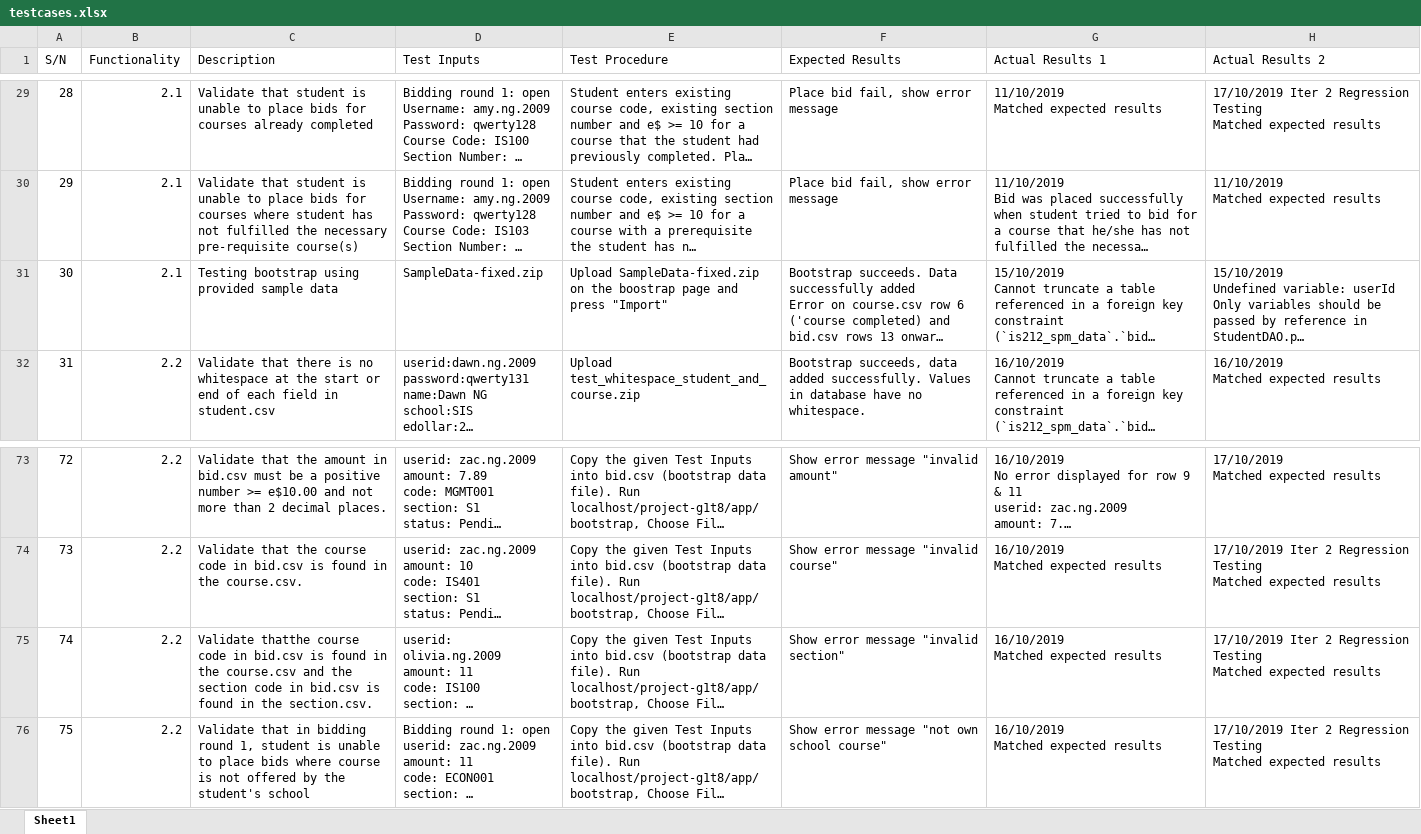
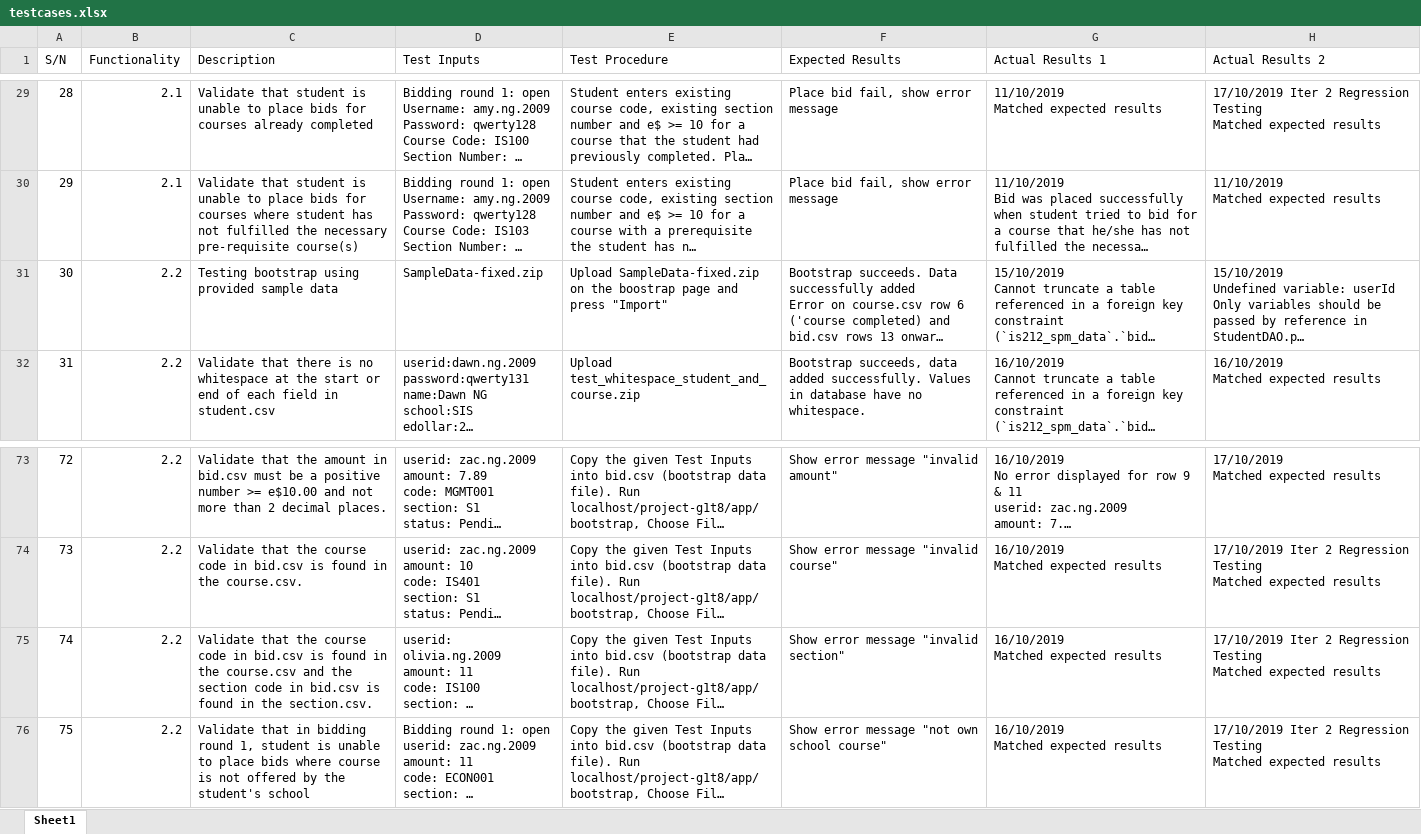
Before and after one commit to j1em1n/BIOS-Bidding-System, an Excel workbook: testing/testcases/testcases.xlsx, sheet Sheet1, drawn as a sheet; only a part is shown, gaps mark what is left out; long unchanged cells end in …; values as stored, in another font and other column widths than the file's, no cell formats; the diff covers the shown part only; the diff names each change by its address in the sheet, - before the commit and + after, or states it on an @@ line.

Commit message:
Updated testcases
Testcases transferred from google sheet to repo.

```diff
--- a/testing/testcases/testcases.xlsx (sheet Sheet1)
+++ b/testing/testcases/testcases.xlsx (sheet Sheet1)
-B31 (Functionality): 2.1
+B31 (Functionality): 2.2
-C75 (Description): Validate thatthe course code…
+C75 (Description): Validate that the course code…
```
Also changed, not shown: 70 added rows and 30 edited cells elsewhere in this sheet, cell formats, formulas that keep their value.
